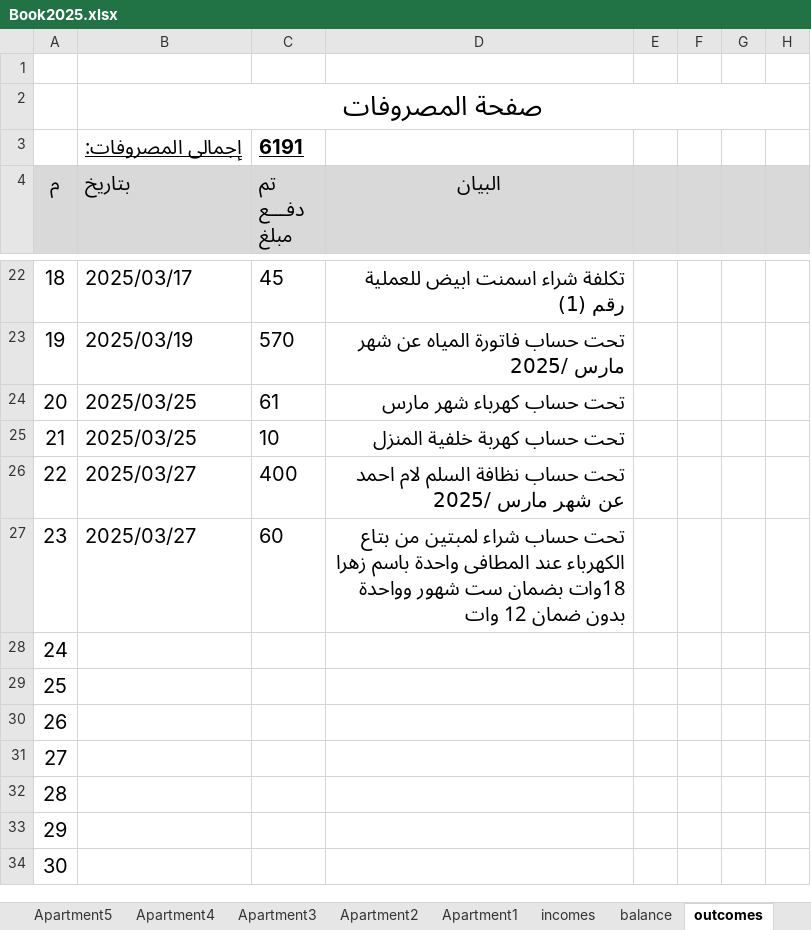
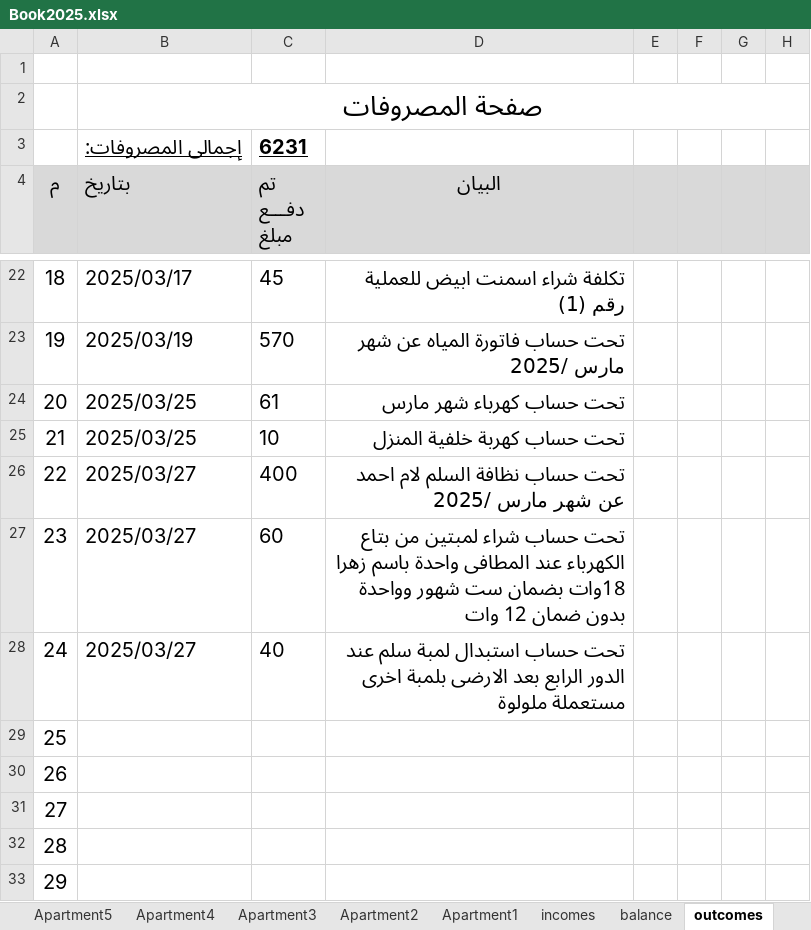
Before and after one commit to wmaa64/syana2024, an Excel workbook: Book2025.xlsx, sheet outcomes, drawn as a sheet; only a part is shown, gaps mark what is left out; the shorter side is filled out with more unchanged rows; values as stored, in another font and other column widths than the file's, no borders; the diff names each change by its address in the sheet, - before the commit and + after, or states it on an @@ line.

```diff
--- a/Book2025.xlsx (sheet outcomes)
+++ b/Book2025.xlsx (sheet outcomes)
-C3 (تم دفـــع مبلغ): 6191
+C3 (تم دفـــع مبلغ): 6231
-B28 (بتاريخ): (empty)
+B28 (بتاريخ): 2025/03/27
-C28 (تم دفـــع مبلغ): (empty)
+C28 (تم دفـــع مبلغ): 40
-D28 (البيان): (empty)
+D28 (البيان): تحت حساب استبدال لمبة سلم عند الدور الرابع بعد الارضى بلمبة اخرى مستعملة ملولوة
```
Also changed, not shown: sheet incomes, sheet balance, sheet payments, sheet payments01, sheet Monthly_payments, sheet Apartment7, 2 more sheets, charts or pictures.
